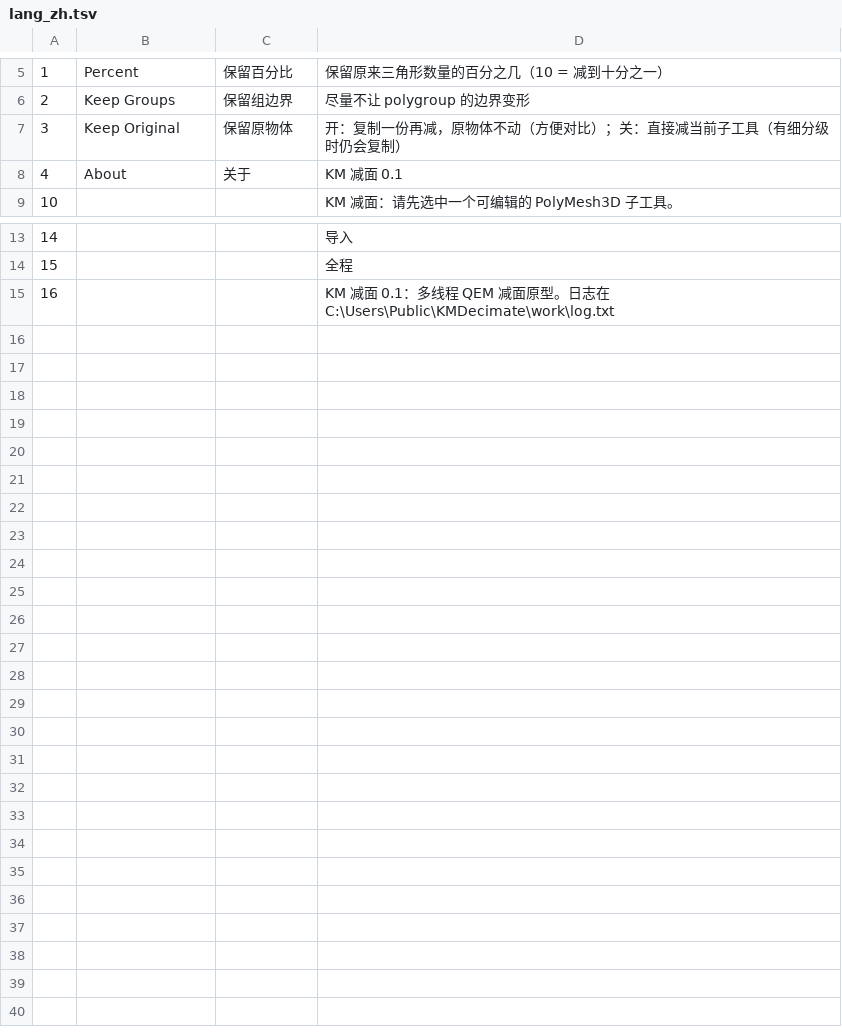
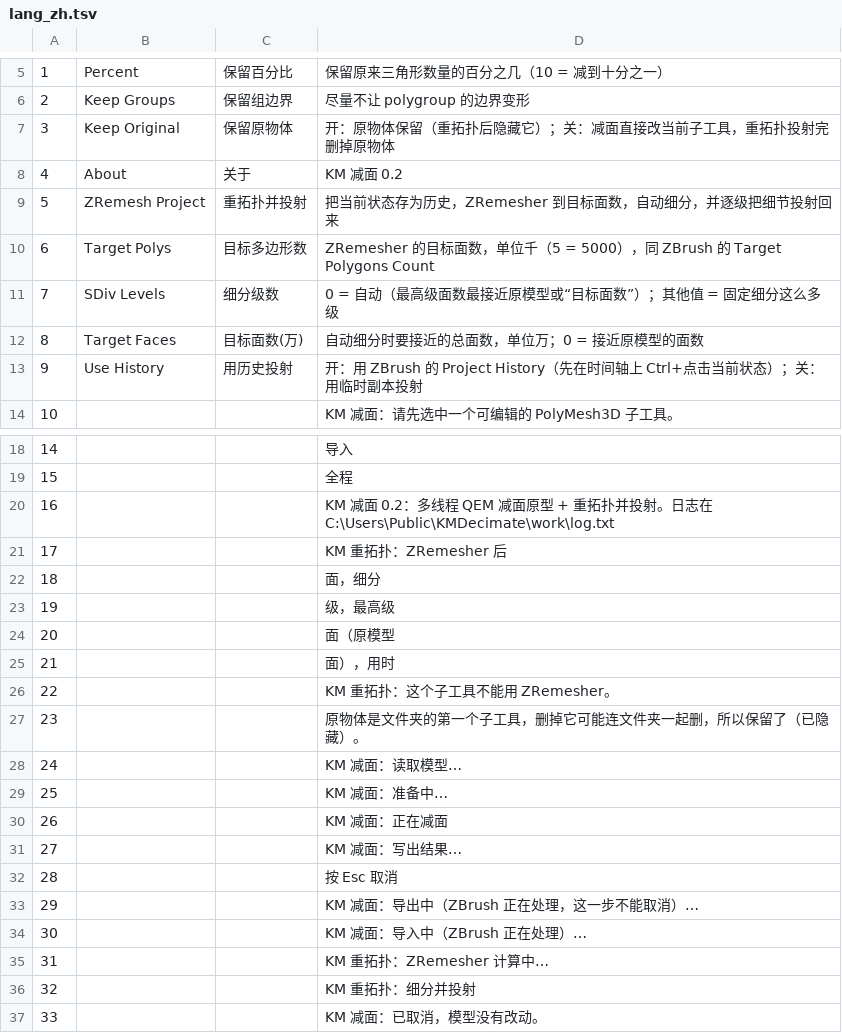
Before and after one commit to chankamman-dev/KMDecimate, a TSV file: src/zbrush/lang_zh.tsv, drawn as a sheet; only a part is shown, gaps mark what is left out.

```diff
--- a/src/zbrush/lang_zh.tsv
+++ b/src/zbrush/lang_zh.tsv
@@ -6,4 +6,9 @@
 2	Keep Groups	保留组边界	尽量不让 polygroup 的边界变形
-3	Keep Original	保留原物体	开：复制一份再减，原物体不动（方便对比）；关：直接减当前子工具（有细分级时仍会复制）
-4	About	关于	KM 减面 0.1
+3	Keep Original	保留原物体	开：原物体保留（重拓扑后隐藏它）；关：减面直接改当前子工具，重拓扑投射完删掉原物体
+4	About	关于	KM 减面 0.2
+5	ZRemesh Project	重拓扑并投射	把当前状态存为历史，ZRemesher 到目标面数，自动细分，并逐级把细节投射回来
+6	Target Polys	目标多边形数	ZRemesher 的目标面数，单位千（5 = 5000），同 ZBrush 的 Target Polygons Count
+7	SDiv Levels	细分级数	0 = 自动（最高级面数最接近原模型或“目标面数”）；其他值 = 固定细分这么多级
+8	Target Faces	目标面数(万)	自动细分时要接近的总面数，单位万；0 = 接近原模型的面数
+9	Use History	用历史投射	开：用 ZBrush 的 Project History（先在时间轴上 Ctrl+点击当前状态）；关：用临时副本投射
 10			KM 减面：请先选中一个可编辑的 PolyMesh3D 子工具。
@@ -14,2 +19,19 @@
 15			全程
-16			KM 减面 0.1：多线程 QEM 减面原型。日志在 C:\Users\Public\KMDecimate\work\log.txt
+16			KM 减面 0.2：多线程 QEM 减面原型 + 重拓扑并投射。日志在 C:\Users\Public\KMDecimate\work\log.txt
+17			KM 重拓扑：ZRemesher 后
+18			 面，细分
+19			 级，最高级
+20			 面（原模型
+21			 面），用时
+22			KM 重拓扑：这个子工具不能用 ZRemesher。
+23			原物体是文件夹的第一个子工具，删掉它可能连文件夹一起删，所以保留了（已隐藏）。
+24			KM 减面：读取模型…
+25			KM 减面：准备中…
+26			KM 减面：正在减面
+27			KM 减面：写出结果…
+28			    按 Esc 取消
+29			KM 减面：导出中（ZBrush 正在处理，这一步不能取消）…
+30			KM 减面：导入中（ZBrush 正在处理）…
+31			KM 重拓扑：ZRemesher 计算中…
+32			KM 重拓扑：细分并投射
+33			KM 减面：已取消，模型没有改动。
```
Also changed, not shown: 5 other files.
